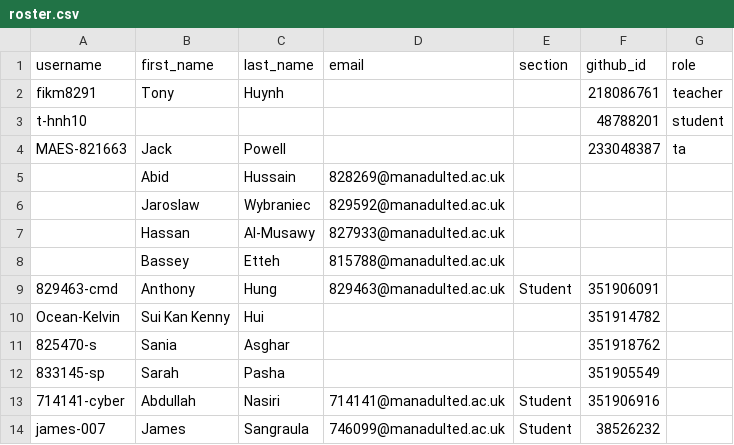
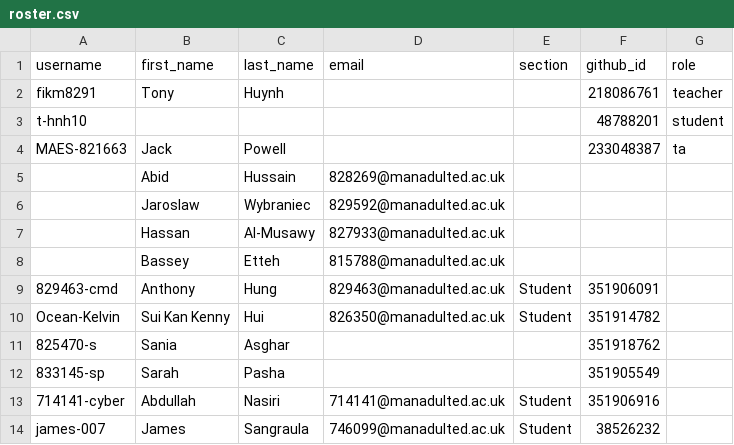
Before and after one commit to Manchester-Adult-Education-Service/classroom50, a CSV file: programming-l2-6apacpgh-l2-tue-ampm-2627/roster.csv, drawn as a sheet.

Commit message:
[Classroom 50] Edit student: programming-l2-6apacpgh-l2-tue-ampm-2627/Ocean-Kelvin

```diff
--- a/programming-l2-6apacpgh-l2-tue-ampm-2627/roster.csv
+++ b/programming-l2-6apacpgh-l2-tue-ampm-2627/roster.csv
@@ -9,3 +9,3 @@ MAES-821663,Jack,Powell,,,233048387,ta
 829463-cmd,Anthony,Hung,829463@manadulted.ac.uk,Student,351906091,
-Ocean-Kelvin,Sui Kan Kenny,Hui,,,351914782,
+Ocean-Kelvin,Sui Kan Kenny,Hui,826350@manadulted.ac.uk,Student,351914782,
 825470-s,Sania,Asghar,,,351918762,
```
